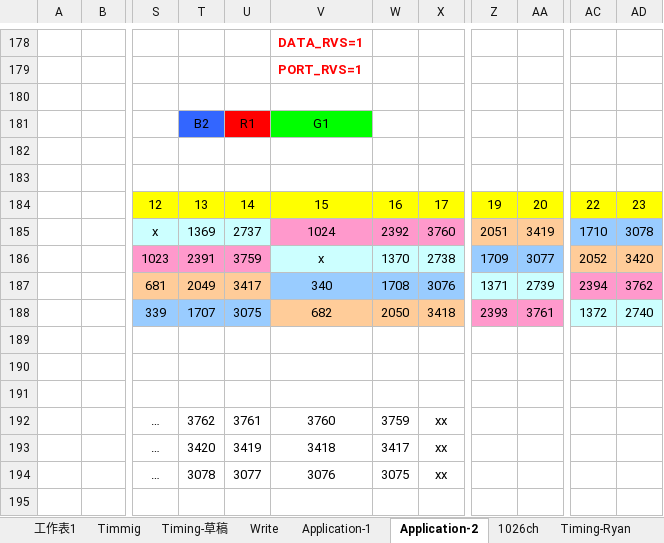
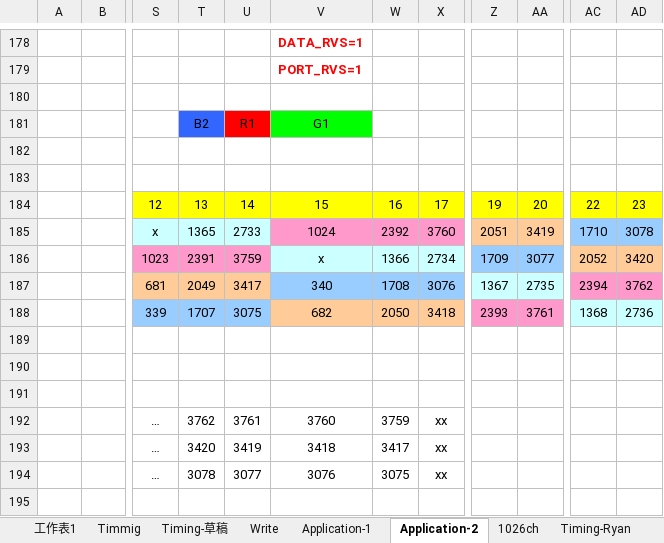
Before and after one commit to beaver999/mygoodjob, an Excel workbook: my doc/files/Jie/14_07_25_homework.xlsx, sheet Application-2, drawn as a sheet; only a part is shown, gaps mark what is left out; values as stored, in another font and other column widths than the file's, no borders; charts and pictures not drawn; the diff names each change by its address in the sheet, - before the commit and + after, or states it on an @@ line.

```diff
--- a/my doc/files/Jie/14_07_25_homework.xlsx (sheet Application-2)
+++ b/my doc/files/Jie/14_07_25_homework.xlsx (sheet Application-2)
-T185: 1369
+T185: 1365
-U185: 2737
+U185: 2733
-W186: 1370
+W186: 1366
-X186: 2738
+X186: 2734
-Z187: 1371
+Z187: 1367
-AA187: 2739
+AA187: 2735
-AC188: 1372
+AC188: 1368
-AD188: 2740
+AD188: 2736
```
Also changed, not shown: sheet Timmig, sheet Timing-草稿, charts or pictures.
